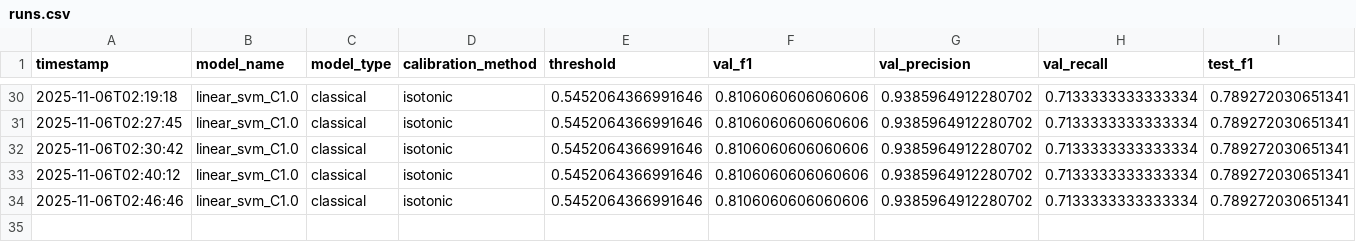
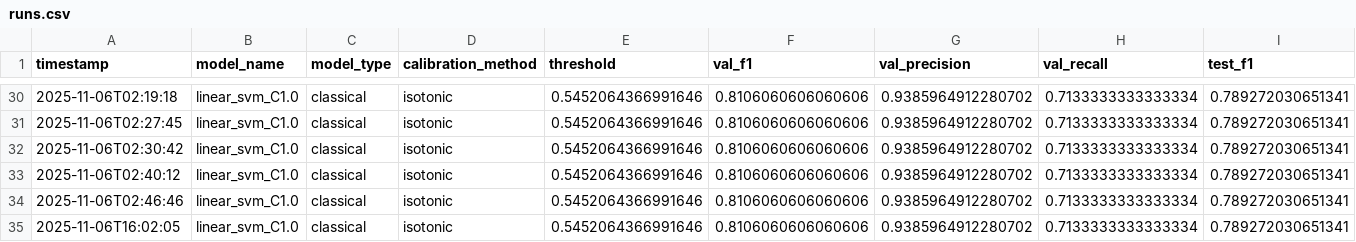
Before and after one commit to hoangsonww/Spot-the-Scam-AI-Job-Fraud, a CSV file: tracking/runs.csv, drawn as a sheet; only a part is shown, gaps mark what is left out; rows hold the shown columns only; the diff names each change by its address in the sheet, - before the commit and + after, or states it on an @@ line.

```diff
--- a/tracking/runs.csv
+++ b/tracking/runs.csv
+row 35: 2025-11-06T16:02:05 | linear_svm_C1.0 | classical | isotonic | 0.5452064366991646 | 0.8106060606060606 | 0.9385964912280702 | 0.7133333333333334 | 0.789272030651341
```
Also changed, not shown: experiments/tables/benchmark_latency.csv, experiments/tables/benchmark_summary.csv, 24 other files.
